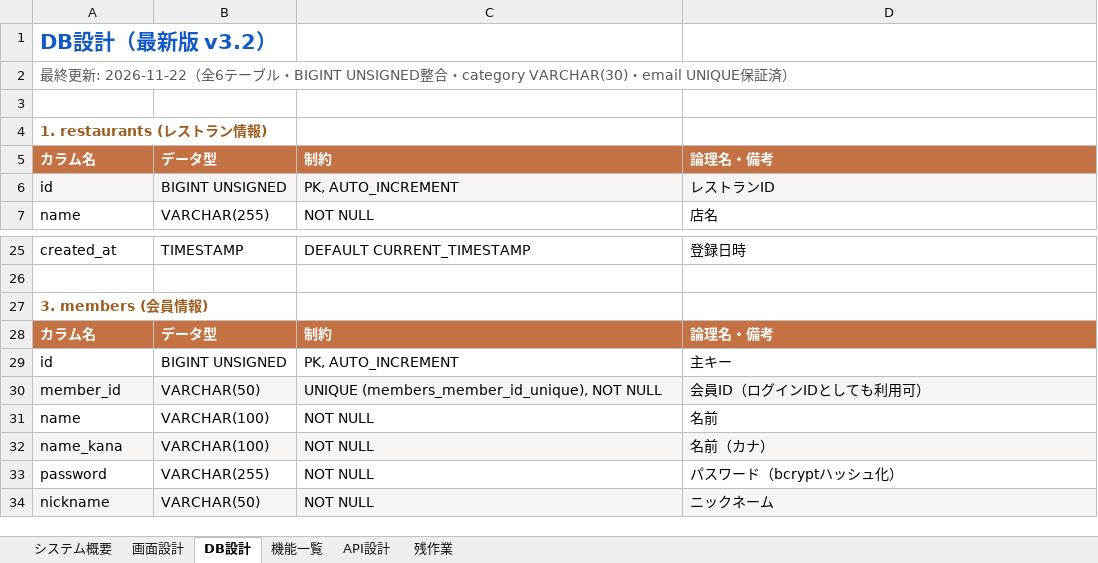
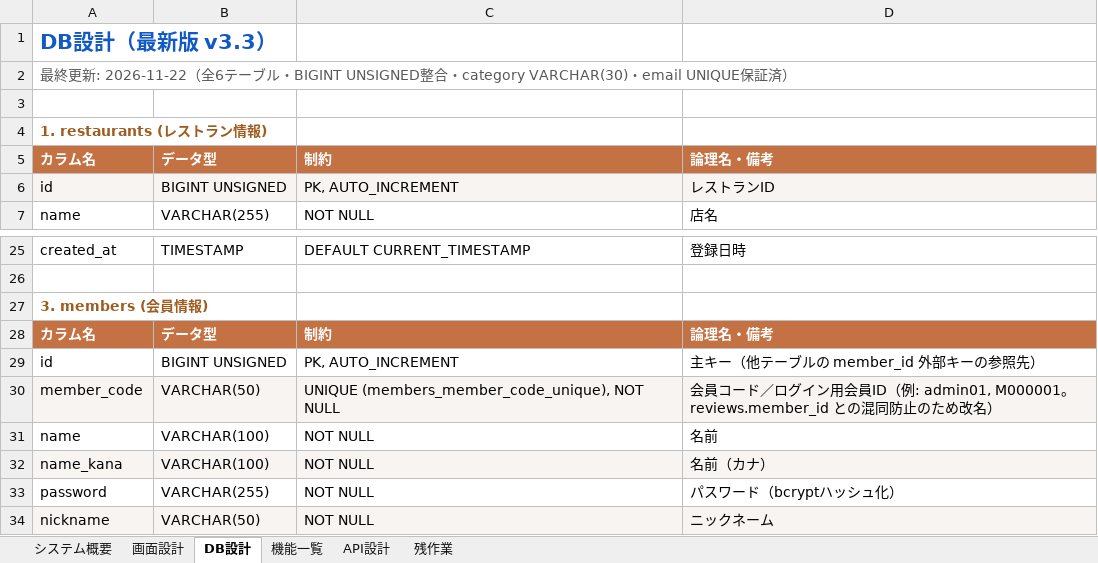
Before and after one commit to Anwaiii/foodlog, an Excel workbook: docs/FoodLog_機能設計書.xlsx, sheet DB設計, drawn as a sheet; only a part is shown, gaps mark what is left out; values as stored, in another font and other column widths than the file's, no borders; the diff names each change by its address in the sheet, - before the commit and + after, or states it on an @@ line.

Commit message:
refactor(db): rename members.member_id to members.member_code to avoid FK confusion (spec v3.3)

```diff
--- a/docs/FoodLog_機能設計書.xlsx (sheet DB設計)
+++ b/docs/FoodLog_機能設計書.xlsx (sheet DB設計)
-A1: DB設計（最新版 v3.2）
+A1: DB設計（最新版 v3.3）
-D29: 主キー
+D29: 主キー（他テーブルの member_id 外部キーの参照先）
-A30: member_id
+A30: member_code
-C30: UNIQUE (members_member_id_unique), NOT NULL
+C30: UNIQUE (members_member_code_unique), NOT NULL
-D30: 会員ID（ログインIDとしても利用可）
+D30: 会員コード／ログイン用会員ID（例: admin01, M000001。reviews.member_id との混同防止のため改名）
```
Also changed, not shown: sheet システム概要, sheet API設計, 11 other files.
